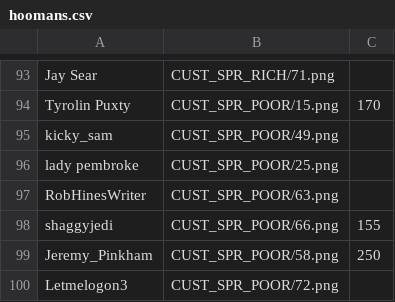
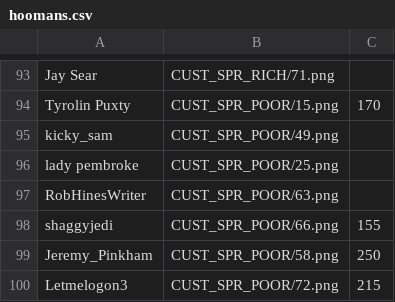
Before and after one commit to panzi/cook-serve-hoomans2, a CSV file: hoomans.csv, drawn as a sheet; only a part is shown, gaps mark what is left out.

```diff
--- a/hoomans.csv
+++ b/hoomans.csv
@@ -99,2 +99,2 @@ shaggyjedi              , CUST_SPR_POOR/66.png  , 155
 Jeremy_Pinkham          , CUST_SPR_POOR/58.png  , 250
-Letmelogon3             , CUST_SPR_POOR/72.png
+Letmelogon3             , CUST_SPR_POOR/72.png  , 215
```
Also changed, not shown: 1 other file.
